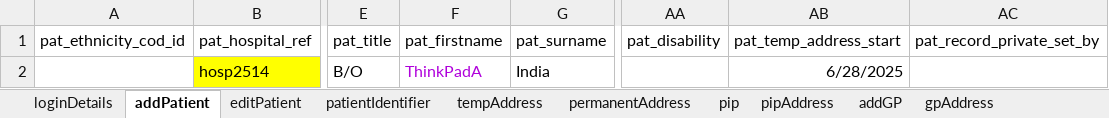
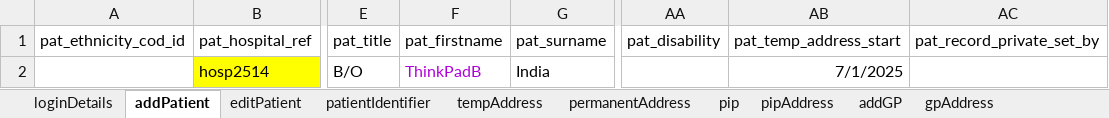
Before and after one commit to manojvyavahare27/ReleaseC4Automation, an Excel workbook: ExcelFiles/PatientDomain.xlsx, sheet addPatient, drawn as a sheet; only a part is shown, gaps mark what is left out; values as stored, in another font and other column widths than the file's, no borders; the diff names each change by its address in the sheet, - before the commit and + after, or states it on an @@ line.

Commit message:
Patient name

```diff
--- a/ExcelFiles/PatientDomain.xlsx (sheet addPatient)
+++ b/ExcelFiles/PatientDomain.xlsx (sheet addPatient)
-F2 (pat_firstname): ThinkPadA
+F2 (pat_firstname): ThinkPadB
-AB2 (pat_temp_address_start): 6/28/2025
+AB2 (pat_temp_address_start): 7/1/2025
```
Also changed, not shown: sheet patientIdentifier, sheet patDetails, sheet editPatient.
